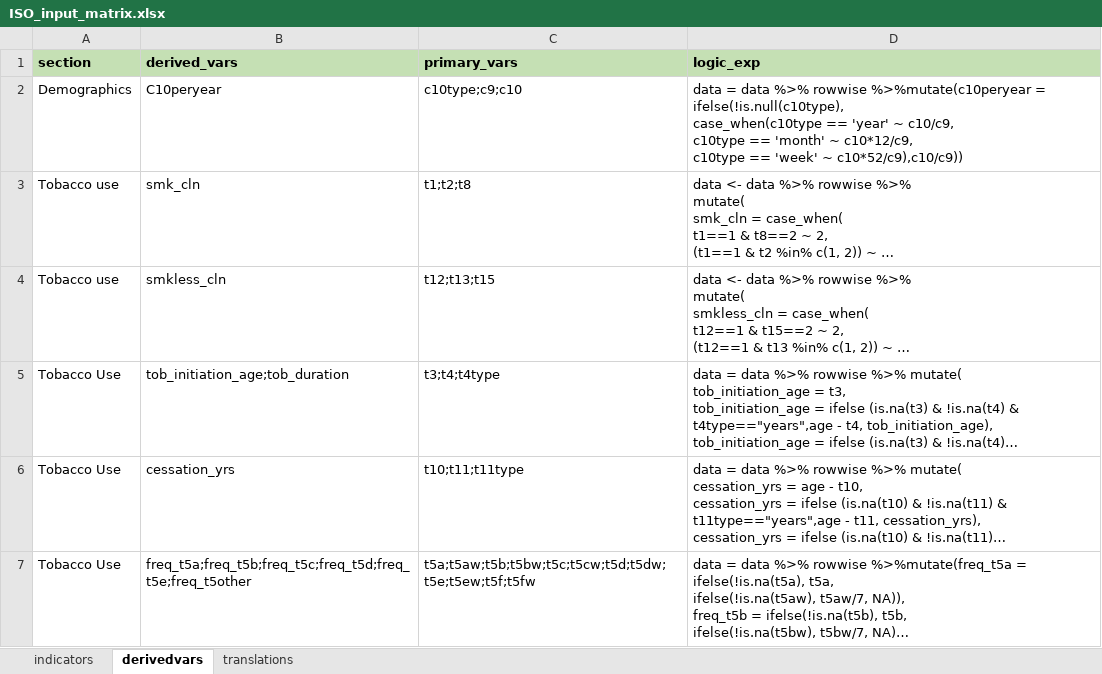
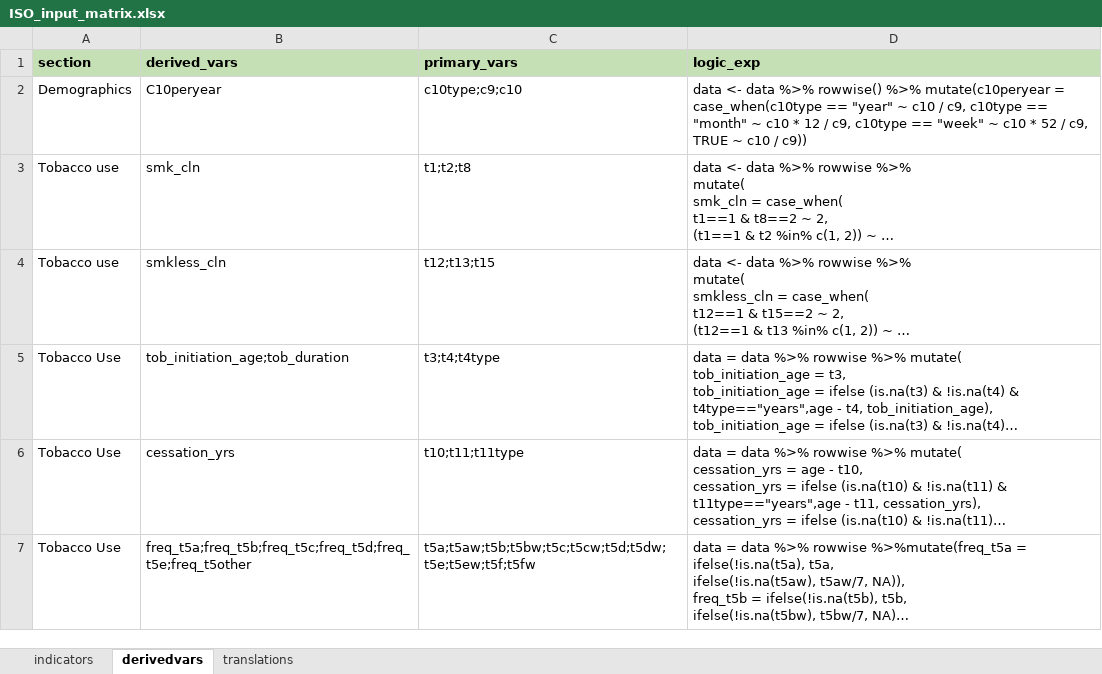
Before and after one commit to WHO-NCDSurveillance/STEPS, an Excel workbook: STEPS_data_analysis/data_input/ISO_input_matrix.xlsx, sheet derivedvars, drawn as a sheet; only a part is shown; long unchanged cells end in …; values as stored, in another font and other column widths than the file's, no borders; ↵ is a line break in a cell; the diff covers the shown part only; the diff names each change by its address in the sheet, - before the commit and + after, or states it on an @@ line.

```diff
--- a/STEPS_data_analysis/data_input/ISO_input_matrix.xlsx (sheet derivedvars)
+++ b/STEPS_data_analysis/data_input/ISO_input_matrix.xlsx (sheet derivedvars)
-D2 (logic_exp): data = data %>% rowwise %>%mutate(c10peryear = ifelse(!is.null(c10type), ↵ case_when(c10type == 'year' ~ c10/c9, ↵ c10type == 'month' ~ c10*12/c9, ↵ c10type == 'week' ~ c10*52/c9),c10/c9))
+D2 (logic_exp): data <- data %>% rowwise() %>% mutate(c10peryear = ↵ case_when(c10type == "year" ~ c10 / c9, c10type == "month" ~ c10 * 12 / c9, c10type == "week" ~ c10 * 52 / c9, TRUE ~ c10 / c9))
```
Also changed, not shown: 3 edited cells elsewhere in this sheet, sheet translations, sheet indicators.
